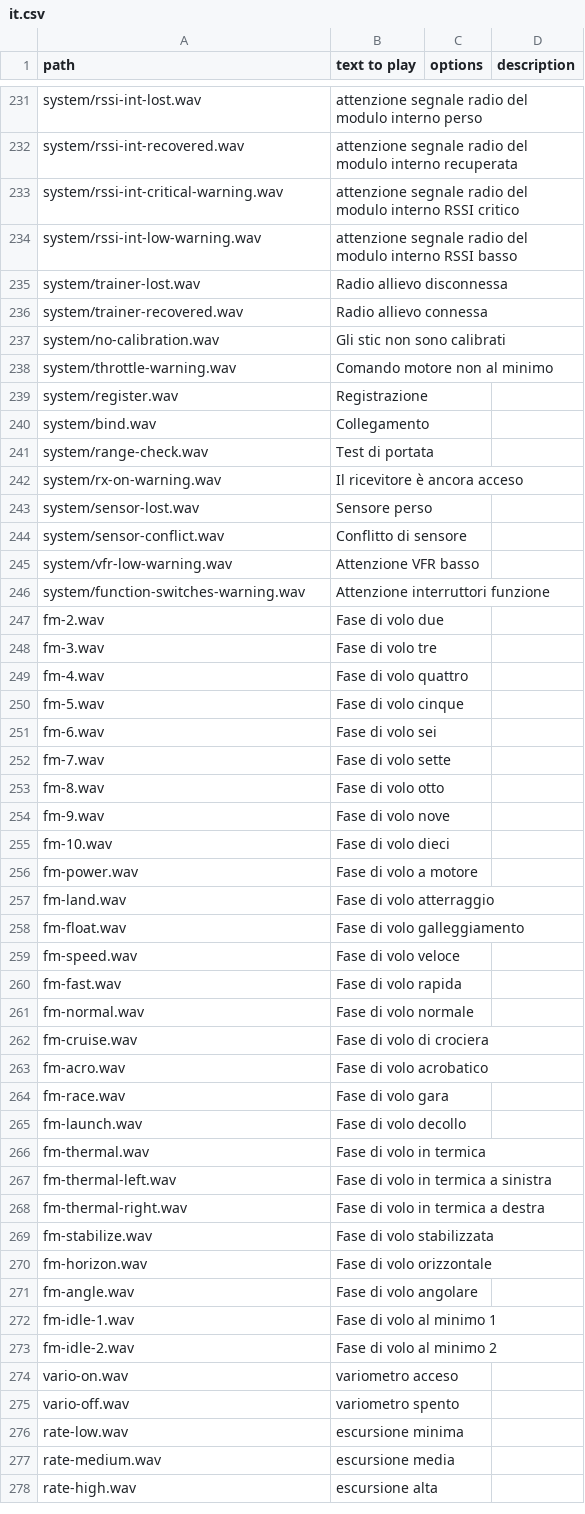
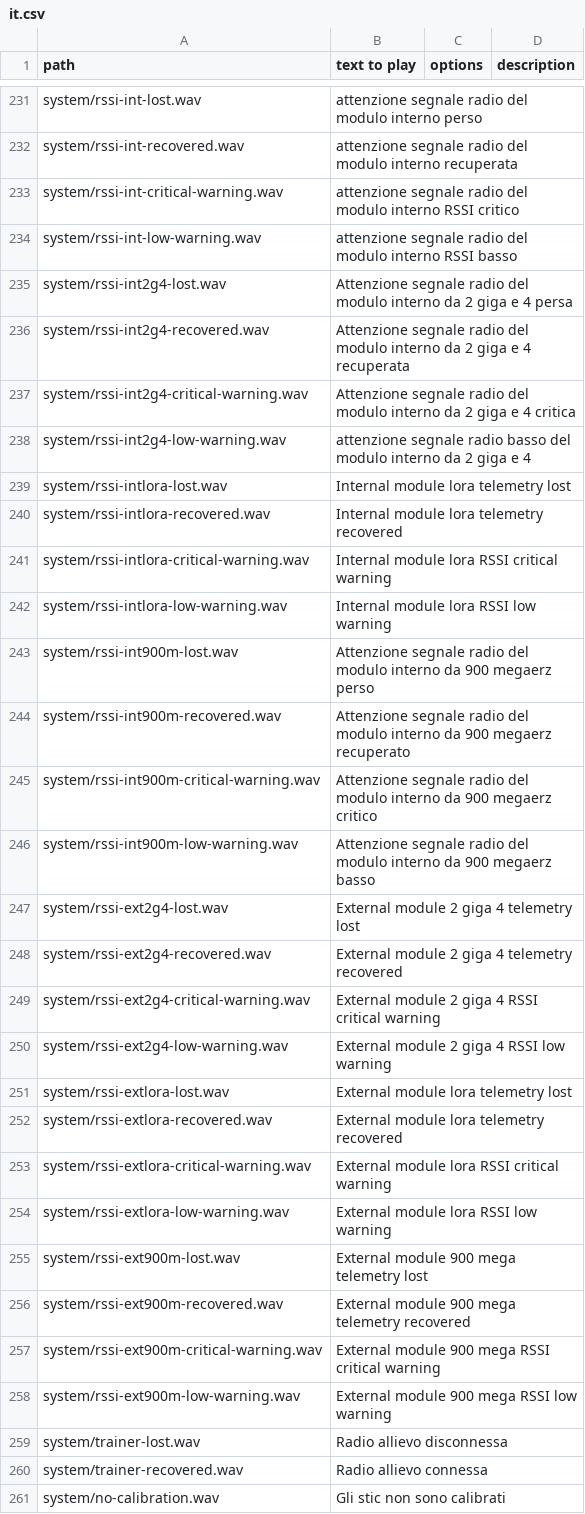
Before and after one commit to tbrautaset/ETHOS-Feedback-Community, a CSV file: translations/audio/it.csv, drawn as a sheet; only a part is shown, gaps mark what is left out; the shorter side is filled out with more unchanged rows; the diff names each change by its address in the sheet, - before the commit and + after, or states it on an @@ line.

Commit message:
New RSSI announcements related to #5049

```diff
--- a/translations/audio/it.csv
+++ b/translations/audio/it.csv
+row 235: system/rssi-int2g4-lost.wav | Attenzione segnale radio del modulo interno da 2 giga e 4 persa
+row 236: system/rssi-int2g4-recovered.wav | Attenzione segnale radio del modulo interno da 2 giga e 4 recuperata
+row 237: system/rssi-int2g4-critical-warning.wav | Attenzione segnale radio del modulo interno da 2 giga e 4 critica
+row 238: system/rssi-int2g4-low-warning.wav | attenzione segnale radio basso del modulo interno da 2 giga e 4
+row 239: system/rssi-intlora-lost.wav | Internal module lora telemetry lost
+row 240: system/rssi-intlora-recovered.wav | Internal module lora telemetry recovered
+row 241: system/rssi-intlora-critical-warning.wav | Internal module lora RSSI critical warning
+row 242: system/rssi-intlora-low-warning.wav | Internal module lora RSSI low warning
+row 243: system/rssi-int900m-lost.wav | Attenzione segnale radio del modulo interno da 900 megaerz perso
+row 244: system/rssi-int900m-recovered.wav | Attenzione segnale radio del modulo interno da 900 megaerz recuperato
+row 245: system/rssi-int900m-critical-warning.wav | Attenzione segnale radio del modulo interno da 900 megaerz critico
+row 246: system/rssi-int900m-low-warning.wav | Attenzione segnale radio del modulo interno da 900 megaerz basso
+row 247: system/rssi-ext2g4-lost.wav | External module 2 giga 4 telemetry lost
+row 248: system/rssi-ext2g4-recovered.wav | External module 2 giga 4 telemetry recovered
+row 249: system/rssi-ext2g4-critical-warning.wav | External module 2 giga 4 RSSI critical warning
+row 250: system/rssi-ext2g4-low-warning.wav | External module 2 giga 4 RSSI low warning
+row 251: system/rssi-extlora-lost.wav | External module lora telemetry lost
+row 252: system/rssi-extlora-recovered.wav | External module lora telemetry recovered
+row 253: system/rssi-extlora-critical-warning.wav | External module lora RSSI critical warning
+row 254: system/rssi-extlora-low-warning.wav | External module lora RSSI low warning
+row 255: system/rssi-ext900m-lost.wav | External module 900 mega telemetry lost
+row 256: system/rssi-ext900m-recovered.wav | External module 900 mega telemetry recovered
+row 257: system/rssi-ext900m-critical-warning.wav | External module 900 mega RSSI critical warning
+row 258: system/rssi-ext900m-low-warning.wav | External module 900 mega RSSI low warning
```
Also changed, not shown: translations/audio/cs.csv, translations/audio/de.csv, 7 other files.
